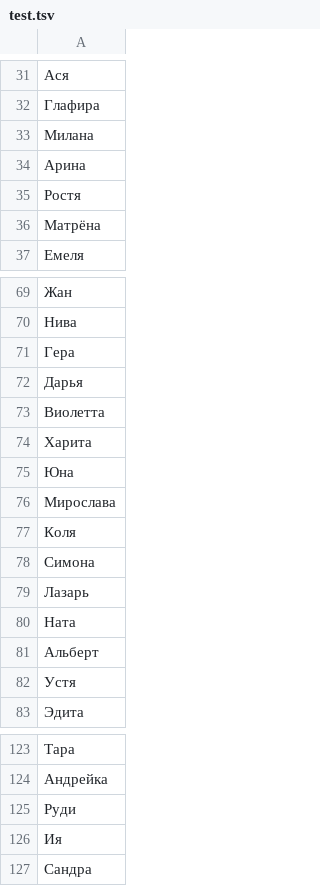
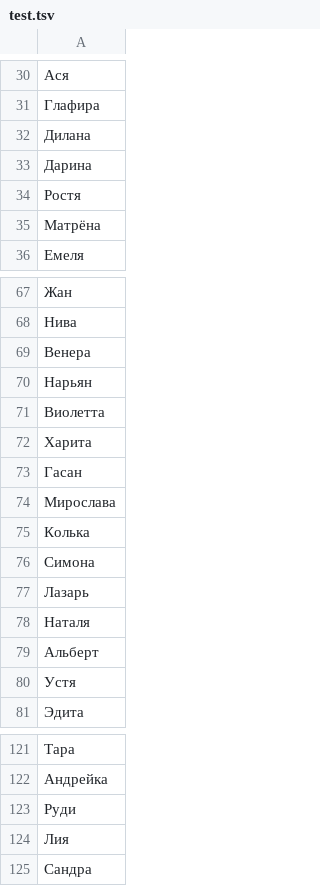
Before and after one commit to roddar92/russian_diminutives, a TSV file: data/test.tsv, drawn as a sheet; only a part is shown, gaps mark what is left out; the diff covers the shown part only.

```diff
--- a/data/test.tsv
+++ b/data/test.tsv
@@ -32,4 +31,4 @@
 Глафира
-Милана
-Арина
+Дилана
+Дарина
 Ростя
@@ -70,12 +68,12 @@
 Нива
-Гера
-Дарья
+Венера
+Нарьян
 Виолетта
 Харита
-Юна
+Гасан
 Мирослава
-Коля
+Колька
 Симона
 Лазарь
-Ната
+Наталя
 Альберт
@@ -125,3 +123,3 @@
 Руди
-Ия
+Лия
 Сандра
```
Also changed, not shown: 2 added rows, 2 removed rows and 21 edited cells elsewhere in this file.
